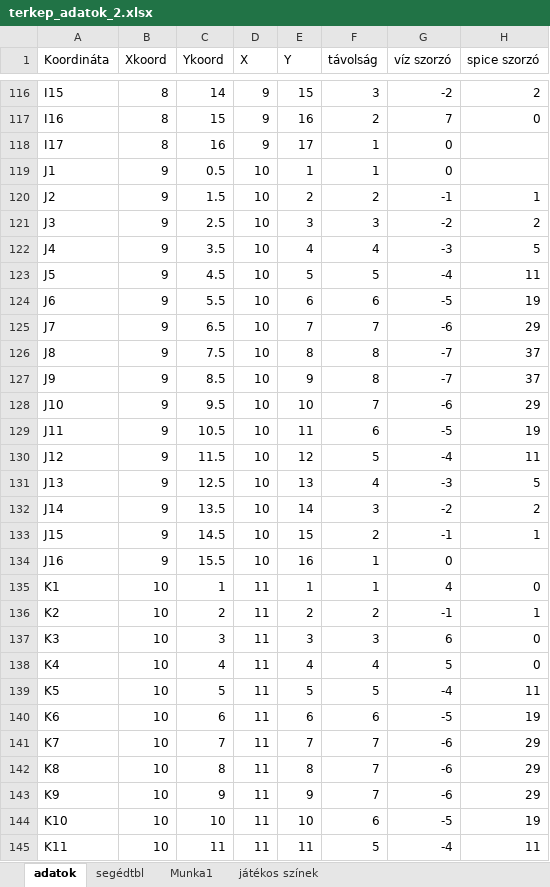
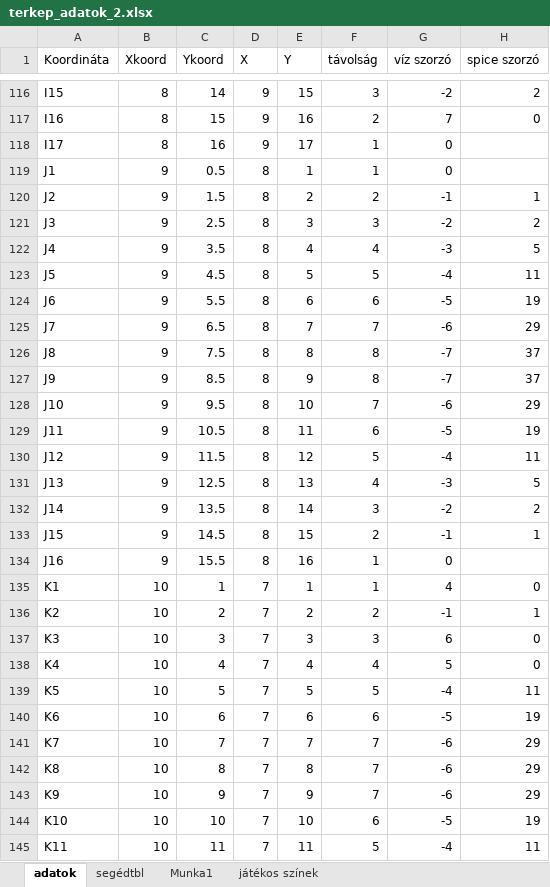
Before and after one commit to matetamasi/ehsv, an Excel workbook: resources/terkep_adatok_2.xlsx, sheet adatok, drawn as a sheet; only a part is shown, gaps mark what is left out; values as stored, in another font and other column widths than the file's, no borders; the diff covers the shown part only; the diff names each change by its address in the sheet, - before the commit and + after, or states it on an @@ line.

```diff
--- a/resources/terkep_adatok_2.xlsx (sheet adatok)
+++ b/resources/terkep_adatok_2.xlsx (sheet adatok)
-D119:D134 (X): 10
+D119:D134 (X): 8
-D135:D145 (X): 11
+D135:D145 (X): 7
```
Also changed, not shown: 73 edited cells elsewhere in this sheet, 1 other file.
